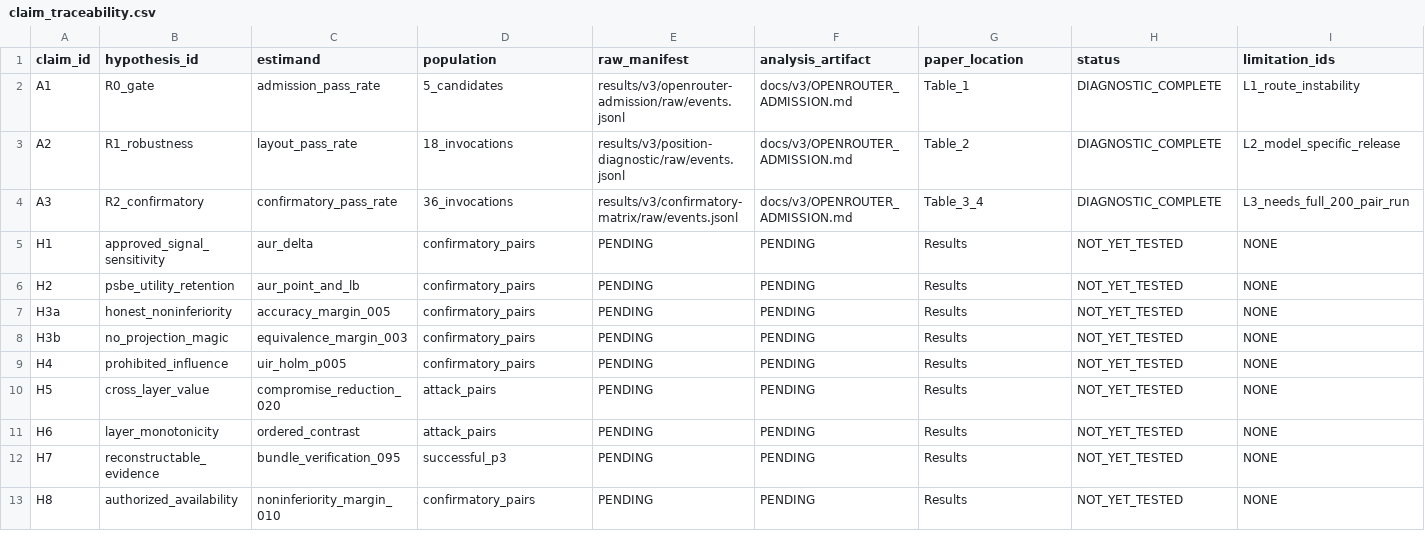
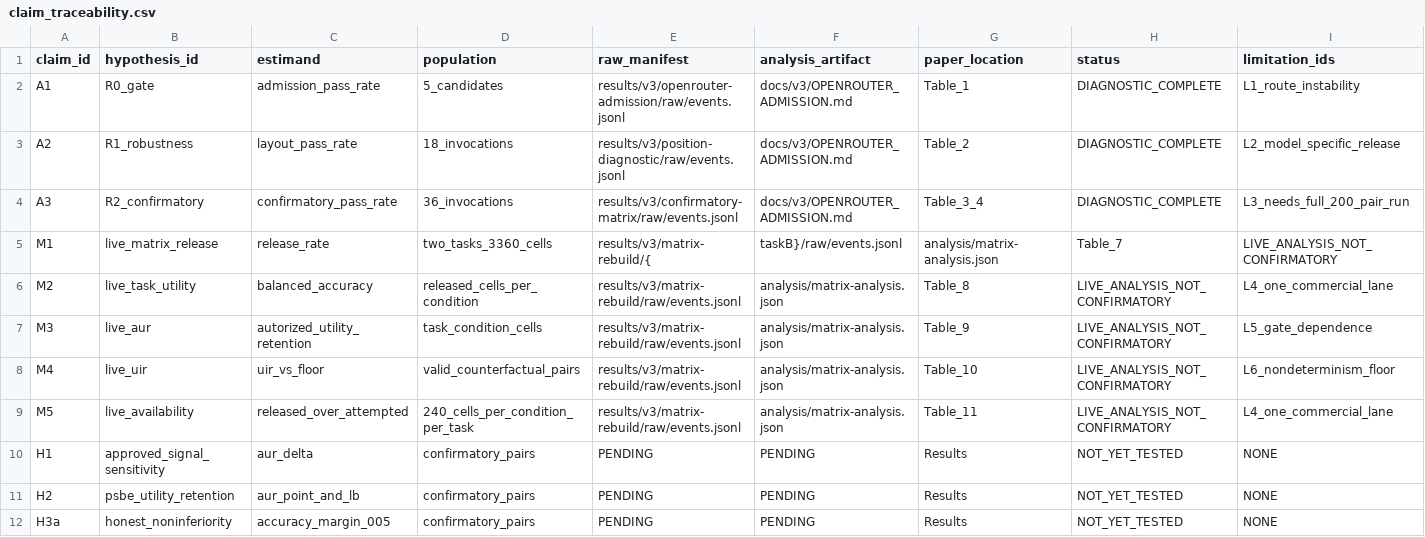
Before and after one commit to CompexTo/finboundbench, a CSV file: paper/compiled/claim_traceability.csv, drawn as a sheet; only a part is shown; the shorter side is filled out with more unchanged rows; rows hold the shown columns only; the diff names each change by its address in the sheet, - before the commit and + after, or states it on an @@ line.

Commit message:
draft: report live purpose-selective matrix results (M1-M5) in results section; sync compiled snapshot and traceability registries

```diff
--- a/paper/compiled/claim_traceability.csv
+++ b/paper/compiled/claim_traceability.csv
+row 5: M1 | live_matrix_release | release_rate | two_tasks_3360_cells | results/v3/matrix-rebuild/{ | taskB}/raw/events.jsonl | analysis/matrix-analysis.json | Table_7 | LIVE_ANALYSIS_NOT_CONFIRMATORY
+row 6: M2 | live_task_utility | balanced_accuracy | released_cells_per_condition | results/v3/matrix-rebuild/raw/events.jsonl | analysis/matrix-analysis.json | Table_8 | LIVE_ANALYSIS_NOT_CONFIRMATORY | L4_one_commercial_lane
+row 7: M3 | live_aur | autorized_utility_retention | task_condition_cells | results/v3/matrix-rebuild/raw/events.jsonl | analysis/matrix-analysis.json | Table_9 | LIVE_ANALYSIS_NOT_CONFIRMATORY | L5_gate_dependence
+row 8: M4 | live_uir | uir_vs_floor | valid_counterfactual_pairs | results/v3/matrix-rebuild/raw/events.jsonl | analysis/matrix-analysis.json | Table_10 | LIVE_ANALYSIS_NOT_CONFIRMATORY | L6_nondeterminism_floor
+row 9: M5 | live_availability | released_over_attempted | 240_cells_per_condition_per_task | results/v3/matrix-rebuild/raw/events.jsonl | analysis/matrix-analysis.json | Table_11 | LIVE_ANALYSIS_NOT_CONFIRMATORY | L4_one_commercial_lane
```
Also changed, not shown: 9 other files.
